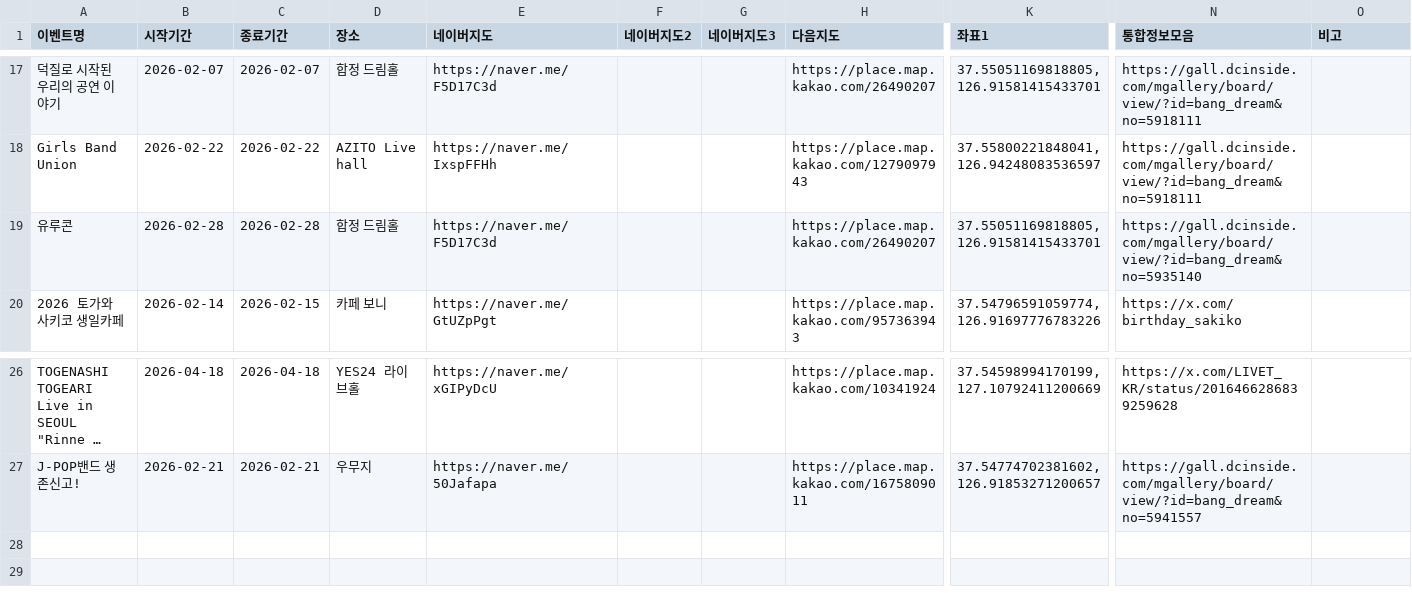
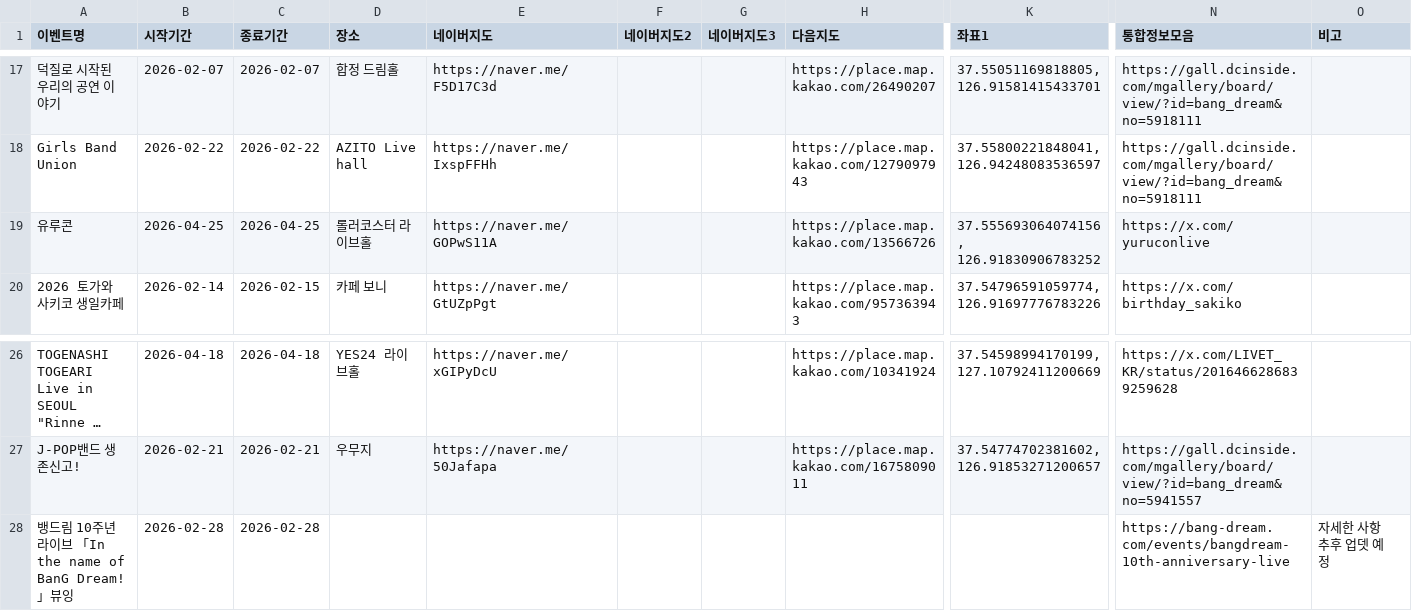
Before and after one commit to bandorigall/bangdream_events.github.io, a CSV file: events.csv, drawn as a sheet; only a part is shown, gaps mark what is left out; long unchanged cells end in …; rows hold the shown columns only; the diff names each change by its address in the sheet, - before the commit and + after, or states it on an @@ line.

```diff
--- a/events.csv
+++ b/events.csv
-B19 (시작기간): 2026-02-28
+B19 (시작기간): 2026-04-25
-C19 (종료기간): 2026-02-28
+C19 (종료기간): 2026-04-25
-D19 (장소): 합정 드림홀
+D19 (장소): 롤러코스터 라이브홀
-E19 (네이버지도): https://naver.me/F5D17C3d
+E19 (네이버지도): https://naver.me/GOPwS11A
-H19 (다음지도): https://place.map.kakao.com/26490207
+H19 (다음지도): https://place.map.kakao.com/13566726
-K19 (좌표1): 37.55051169818805, 126.91581415433701
+K19 (좌표1): 37.555693064074156, 126.91830906783252
-N19 (통합정보모음): https://gall.dcinside.com/mgallery/board/view/?id=bang_dream&no=5935140
+N19 (통합정보모음): https://x.com/yuruconlive
+row 28: 뱅드림 10주년 라이브 「In the name of BanG Dream!」뷰잉 | 2026-02-28 | 2026-02-28 |  |  |  |  |  |  | https://bang-dream.com/events/bangdream-10th-anniversary-live | 자세한 사항 추후 업뎃 예정
```
Also changed, not shown: 1 other file.
